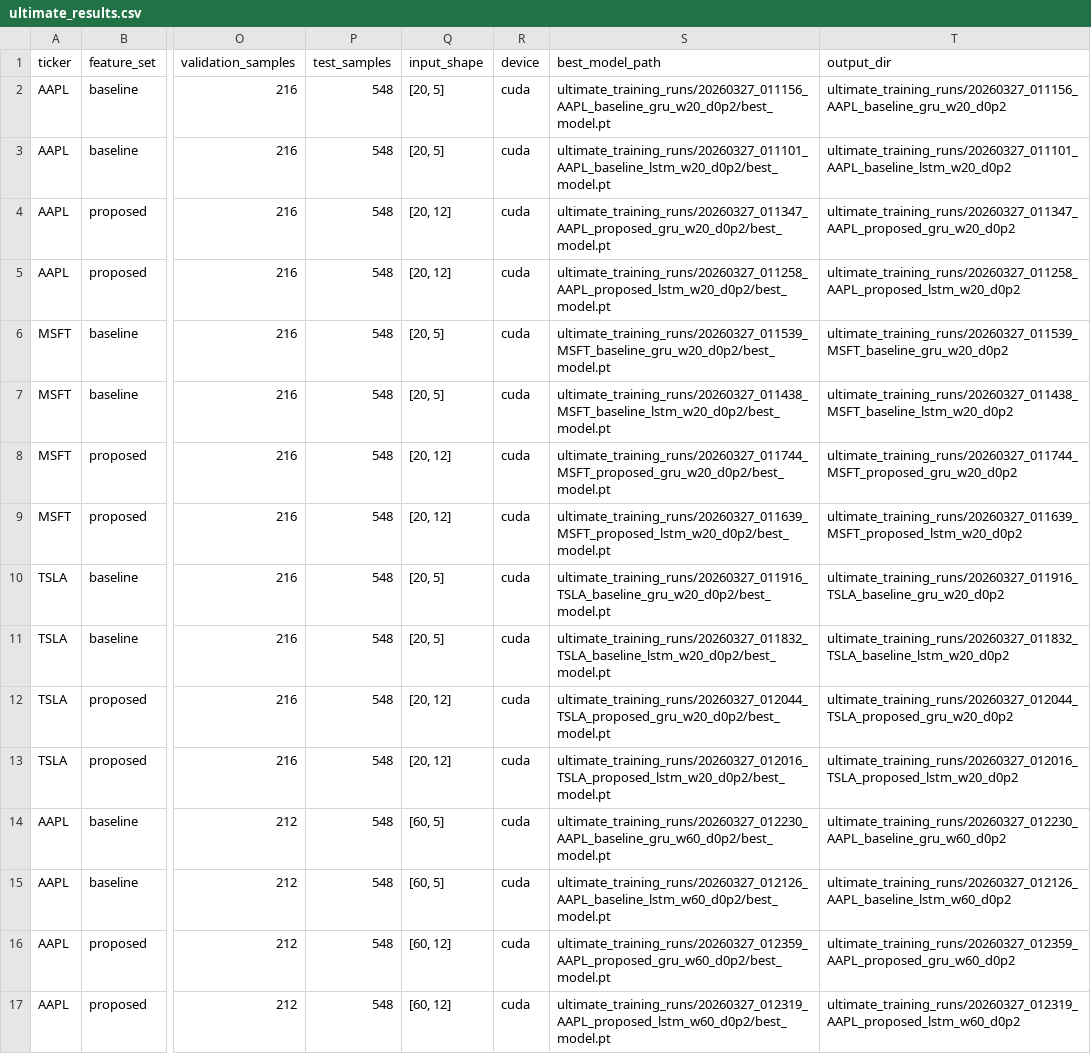
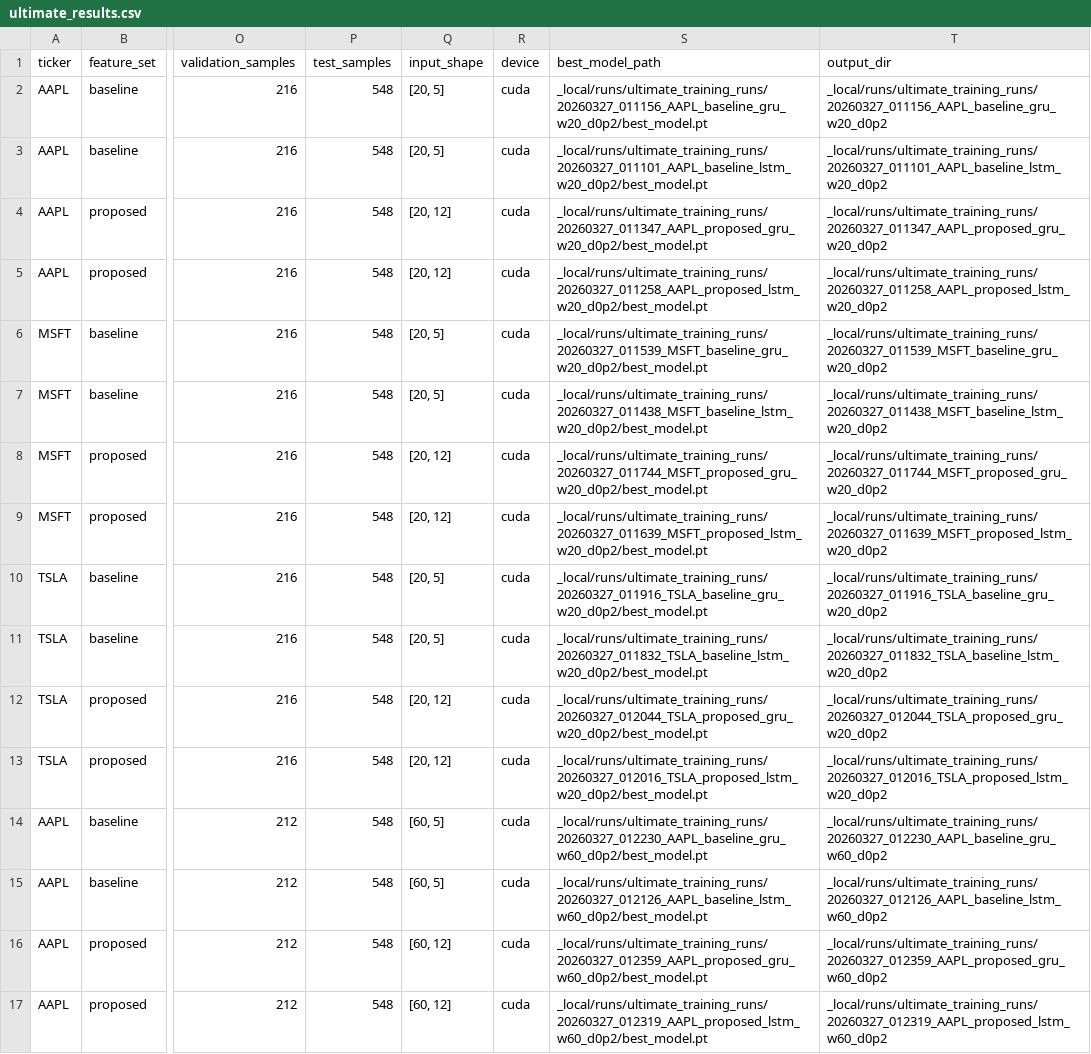
Before and after one commit to Jack-TCN/stock-prediction-paper, a CSV file: ultimate_results.csv, drawn as a sheet; only a part is shown, gaps mark what is left out; the diff covers the shown part only; the diff names each change by its address in the sheet, - before the commit and + after, or states it on an @@ line.

```diff
--- a/ultimate_results.csv
+++ b/ultimate_results.csv
-S2 (best_model_path): ultimate_training_runs/20260327_011156_AAPL_baseline_gru_w20_d0p2/best_model.pt
+S2 (best_model_path): _local/runs/ultimate_training_runs/20260327_011156_AAPL_baseline_gru_w20_d0p2/best_model.pt
-T2 (output_dir): ultimate_training_runs/20260327_011156_AAPL_baseline_gru_w20_d0p2
+T2 (output_dir): _local/runs/ultimate_training_runs/20260327_011156_AAPL_baseline_gru_w20_d0p2
-S3 (best_model_path): ultimate_training_runs/20260327_011101_AAPL_baseline_lstm_w20_d0p2/best_model.pt
+S3 (best_model_path): _local/runs/ultimate_training_runs/20260327_011101_AAPL_baseline_lstm_w20_d0p2/best_model.pt
-T3 (output_dir): ultimate_training_runs/20260327_011101_AAPL_baseline_lstm_w20_d0p2
+T3 (output_dir): _local/runs/ultimate_training_runs/20260327_011101_AAPL_baseline_lstm_w20_d0p2
-S4 (best_model_path): ultimate_training_runs/20260327_011347_AAPL_proposed_gru_w20_d0p2/best_model.pt
+S4 (best_model_path): _local/runs/ultimate_training_runs/20260327_011347_AAPL_proposed_gru_w20_d0p2/best_model.pt
-T4 (output_dir): ultimate_training_runs/20260327_011347_AAPL_proposed_gru_w20_d0p2
+T4 (output_dir): _local/runs/ultimate_training_runs/20260327_011347_AAPL_proposed_gru_w20_d0p2
-S5 (best_model_path): ultimate_training_runs/20260327_011258_AAPL_proposed_lstm_w20_d0p2/best_model.pt
+S5 (best_model_path): _local/runs/ultimate_training_runs/20260327_011258_AAPL_proposed_lstm_w20_d0p2/best_model.pt
-T5 (output_dir): ultimate_training_runs/20260327_011258_AAPL_proposed_lstm_w20_d0p2
+T5 (output_dir): _local/runs/ultimate_training_runs/20260327_011258_AAPL_proposed_lstm_w20_d0p2
-S6 (best_model_path): ultimate_training_runs/20260327_011539_MSFT_baseline_gru_w20_d0p2/best_model.pt
+S6 (best_model_path): _local/runs/ultimate_training_runs/20260327_011539_MSFT_baseline_gru_w20_d0p2/best_model.pt
-T6 (output_dir): ultimate_training_runs/20260327_011539_MSFT_baseline_gru_w20_d0p2
+T6 (output_dir): _local/runs/ultimate_training_runs/20260327_011539_MSFT_baseline_gru_w20_d0p2
-S7 (best_model_path): ultimate_training_runs/20260327_011438_MSFT_baseline_lstm_w20_d0p2/best_model.pt
+S7 (best_model_path): _local/runs/ultimate_training_runs/20260327_011438_MSFT_baseline_lstm_w20_d0p2/best_model.pt
-T7 (output_dir): ultimate_training_runs/20260327_011438_MSFT_baseline_lstm_w20_d0p2
+T7 (output_dir): _local/runs/ultimate_training_runs/20260327_011438_MSFT_baseline_lstm_w20_d0p2
-S8 (best_model_path): ultimate_training_runs/20260327_011744_MSFT_proposed_gru_w20_d0p2/best_model.pt
+S8 (best_model_path): _local/runs/ultimate_training_runs/20260327_011744_MSFT_proposed_gru_w20_d0p2/best_model.pt
-T8 (output_dir): ultimate_training_runs/20260327_011744_MSFT_proposed_gru_w20_d0p2
+T8 (output_dir): _local/runs/ultimate_training_runs/20260327_011744_MSFT_proposed_gru_w20_d0p2
-S9 (best_model_path): ultimate_training_runs/20260327_011639_MSFT_proposed_lstm_w20_d0p2/best_model.pt
+S9 (best_model_path): _local/runs/ultimate_training_runs/20260327_011639_MSFT_proposed_lstm_w20_d0p2/best_model.pt
-T9 (output_dir): ultimate_training_runs/20260327_011639_MSFT_proposed_lstm_w20_d0p2
+T9 (output_dir): _local/runs/ultimate_training_runs/20260327_011639_MSFT_proposed_lstm_w20_d0p2
-S10 (best_model_path): ultimate_training_runs/20260327_011916_TSLA_baseline_gru_w20_d0p2/best_model.pt
+S10 (best_model_path): _local/runs/ultimate_training_runs/20260327_011916_TSLA_baseline_gru_w20_d0p2/best_model.pt
-T10 (output_dir): ultimate_training_runs/20260327_011916_TSLA_baseline_gru_w20_d0p2
+T10 (output_dir): _local/runs/ultimate_training_runs/20260327_011916_TSLA_baseline_gru_w20_d0p2
-S11 (best_model_path): ultimate_training_runs/20260327_011832_TSLA_baseline_lstm_w20_d0p2/best_model.pt
+S11 (best_model_path): _local/runs/ultimate_training_runs/20260327_011832_TSLA_baseline_lstm_w20_d0p2/best_model.pt
-T11 (output_dir): ultimate_training_runs/20260327_011832_TSLA_baseline_lstm_w20_d0p2
+T11 (output_dir): _local/runs/ultimate_training_runs/20260327_011832_TSLA_baseline_lstm_w20_d0p2
-S12 (best_model_path): ultimate_training_runs/20260327_012044_TSLA_proposed_gru_w20_d0p2/best_model.pt
+S12 (best_model_path): _local/runs/ultimate_training_runs/20260327_012044_TSLA_proposed_gru_w20_d0p2/best_model.pt
-T12 (output_dir): ultimate_training_runs/20260327_012044_TSLA_proposed_gru_w20_d0p2
+T12 (output_dir): _local/runs/ultimate_training_runs/20260327_012044_TSLA_proposed_gru_w20_d0p2
-S13 (best_model_path): ultimate_training_runs/20260327_012016_TSLA_proposed_lstm_w20_d0p2/best_model.pt
+S13 (best_model_path): _local/runs/ultimate_training_runs/20260327_012016_TSLA_proposed_lstm_w20_d0p2/best_model.pt
-T13 (output_dir): ultimate_training_runs/20260327_012016_TSLA_proposed_lstm_w20_d0p2
+T13 (output_dir): _local/runs/ultimate_training_runs/20260327_012016_TSLA_proposed_lstm_w20_d0p2
-S14 (best_model_path): ultimate_training_runs/20260327_012230_AAPL_baseline_gru_w60_d0p2/best_model.pt
+S14 (best_model_path): _local/runs/ultimate_training_runs/20260327_012230_AAPL_baseline_gru_w60_d0p2/best_model.pt
-T14 (output_dir): ultimate_training_runs/20260327_012230_AAPL_baseline_gru_w60_d0p2
+T14 (output_dir): _local/runs/ultimate_training_runs/20260327_012230_AAPL_baseline_gru_w60_d0p2
-S15 (best_model_path): ultimate_training_runs/20260327_012126_AAPL_baseline_lstm_w60_d0p2/best_model.pt
+S15 (best_model_path): _local/runs/ultimate_training_runs/20260327_012126_AAPL_baseline_lstm_w60_d0p2/best_model.pt
-T15 (output_dir): ultimate_training_runs/20260327_012126_AAPL_baseline_lstm_w60_d0p2
+T15 (output_dir): _local/runs/ultimate_training_runs/20260327_012126_AAPL_baseline_lstm_w60_d0p2
-S16 (best_model_path): ultimate_training_runs/20260327_012359_AAPL_proposed_gru_w60_d0p2/best_model.pt
+S16 (best_model_path): _local/runs/ultimate_training_runs/20260327_012359_AAPL_proposed_gru_w60_d0p2/best_model.pt
-T16 (output_dir): ultimate_training_runs/20260327_012359_AAPL_proposed_gru_w60_d0p2
+T16 (output_dir): _local/runs/ultimate_training_runs/20260327_012359_AAPL_proposed_gru_w60_d0p2
-S17 (best_model_path): ultimate_training_runs/20260327_012319_AAPL_proposed_lstm_w60_d0p2/best_model.pt
+S17 (best_model_path): _local/runs/ultimate_training_runs/20260327_012319_AAPL_proposed_lstm_w60_d0p2/best_model.pt
-T17 (output_dir): ultimate_training_runs/20260327_012319_AAPL_proposed_lstm_w60_d0p2
+T17 (output_dir): _local/runs/ultimate_training_runs/20260327_012319_AAPL_proposed_lstm_w60_d0p2
```
Also changed, not shown: 40 edited cells elsewhere in this file, 46 other files.
